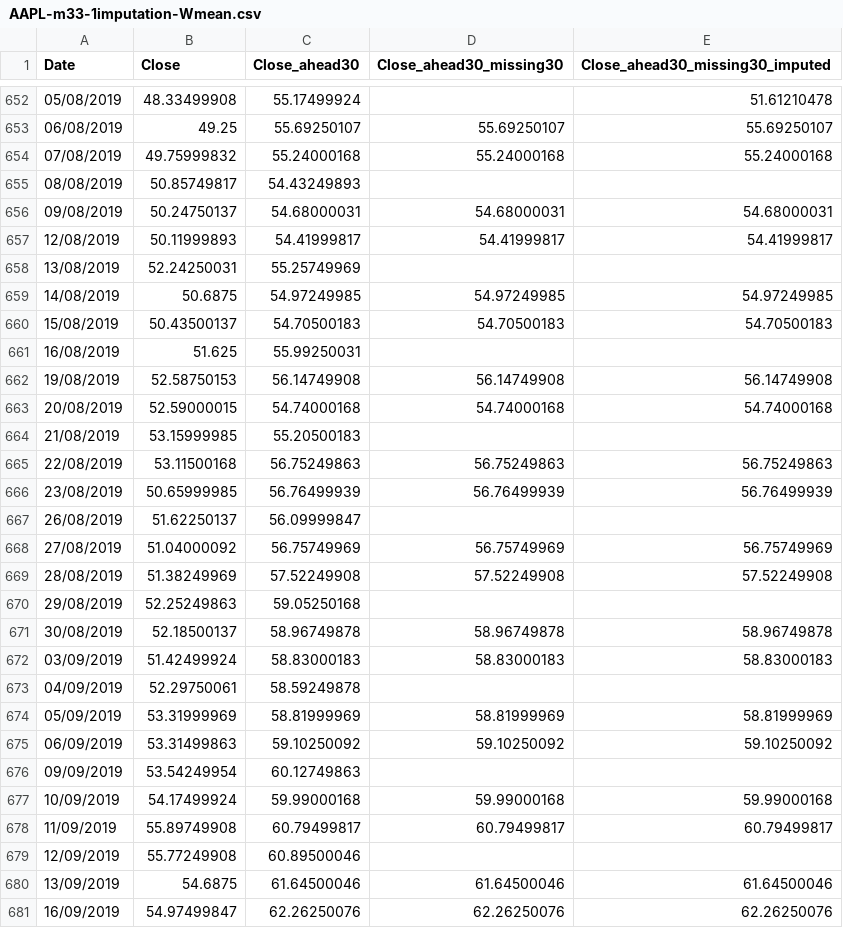
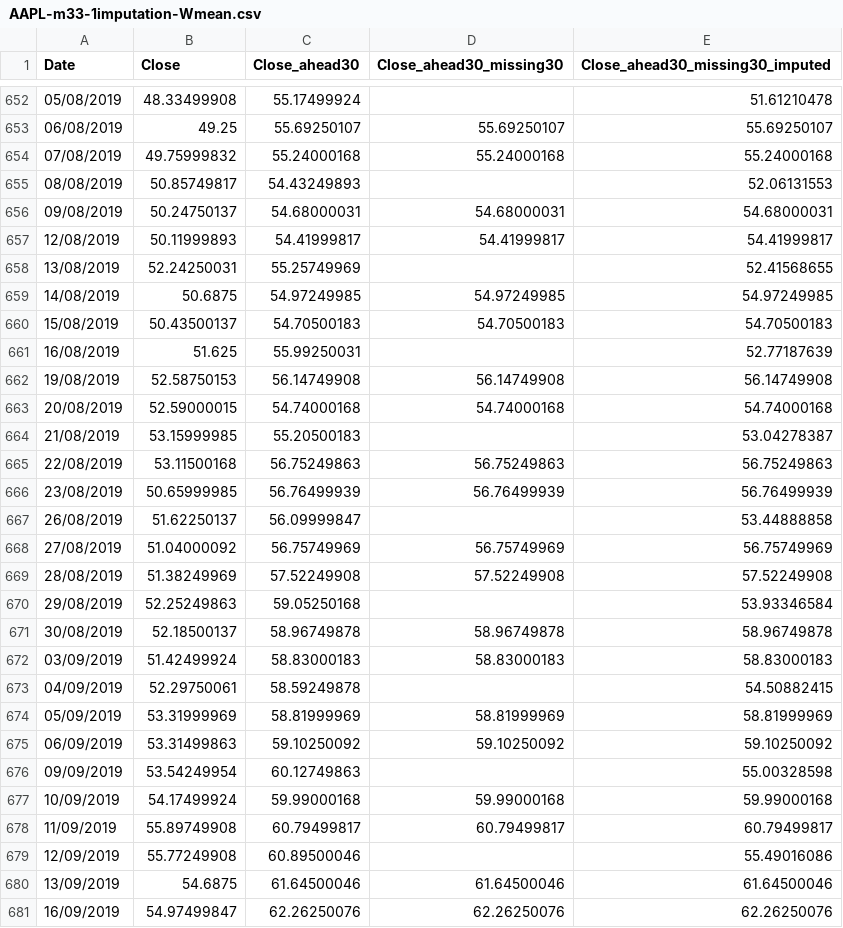
Before and after one commit to vantwoutmaarten/thesis_stock_prediction, a CSV file: code/data_price/data/Apple/missing33/AAPL-m33-1imputation-Wmean.csv, drawn as a sheet; only a part is shown, gaps mark what is left out; the diff covers the shown part only.

```diff
--- a/code/data_price/data/Apple/missing33/AAPL-m33-1imputation-Wmean.csv
+++ b/code/data_price/data/Apple/missing33/AAPL-m33-1imputation-Wmean.csv
@@ -654,27 +654,27 @@ Date,Close,Close_ahead30,Close_ahead30_missing30,Close_ahead30_missing30_imputed
 07/08/2019,49.75999832,55.24000168,55.24000168,55.24000168
-08/08/2019,50.85749817,54.43249893,,
+08/08/2019,50.85749817,54.43249893,,52.06131553
 09/08/2019,50.24750137,54.68000031,54.68000031,54.68000031
 12/08/2019,50.11999893,54.41999817,54.41999817,54.41999817
-13/08/2019,52.24250031,55.25749969,,
+13/08/2019,52.24250031,55.25749969,,52.41568655
 14/08/2019,50.6875,54.97249985,54.97249985,54.97249985
 15/08/2019,50.43500137,54.70500183,54.70500183,54.70500183
-16/08/2019,51.625,55.99250031,,
+16/08/2019,51.625,55.99250031,,52.77187639
 19/08/2019,52.58750153,56.14749908,56.14749908,56.14749908
 20/08/2019,52.59000015,54.74000168,54.74000168,54.74000168
-21/08/2019,53.15999985,55.20500183,,
+21/08/2019,53.15999985,55.20500183,,53.04278387
 22/08/2019,53.11500168,56.75249863,56.75249863,56.75249863
 23/08/2019,50.65999985,56.76499939,56.76499939,56.76499939
-26/08/2019,51.62250137,56.09999847,,
+26/08/2019,51.62250137,56.09999847,,53.44888858
 27/08/2019,51.04000092,56.75749969,56.75749969,56.75749969
 28/08/2019,51.38249969,57.52249908,57.52249908,57.52249908
-29/08/2019,52.25249863,59.05250168,,
+29/08/2019,52.25249863,59.05250168,,53.93346584
 30/08/2019,52.18500137,58.96749878,58.96749878,58.96749878
 03/09/2019,51.42499924,58.83000183,58.83000183,58.83000183
-04/09/2019,52.29750061,58.59249878,,
+04/09/2019,52.29750061,58.59249878,,54.50882415
 05/09/2019,53.31999969,58.81999969,58.81999969,58.81999969
 06/09/2019,53.31499863,59.10250092,59.10250092,59.10250092
-09/09/2019,53.54249954,60.12749863,,
+09/09/2019,53.54249954,60.12749863,,55.00328598
 10/09/2019,54.17499924,59.99000168,59.99000168,59.99000168
 11/09/2019,55.89749908,60.79499817,60.79499817,60.79499817
-12/09/2019,55.77249908,60.89500046,,
+12/09/2019,55.77249908,60.89500046,,55.49016086
 13/09/2019,54.6875,61.64500046,61.64500046,61.64500046
```
Also changed, not shown: 99 edited cells elsewhere in this file, code/data_price/data/Apple/missing33/AAPL-m33-1imputation-Gmean.csv, code/data_price/data/Apple/missing33/AAPL-m33-1imputation-Wextrapolatecubic.csv, 9 other files.
